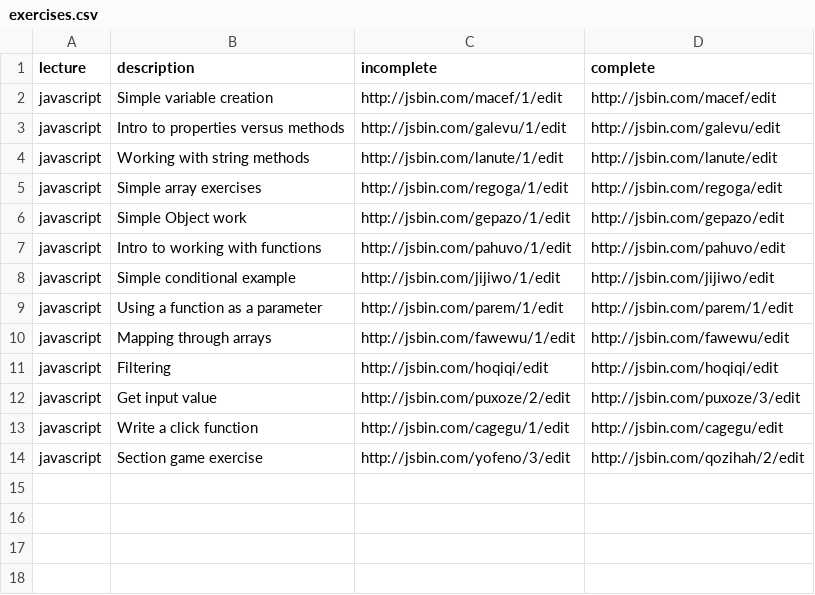
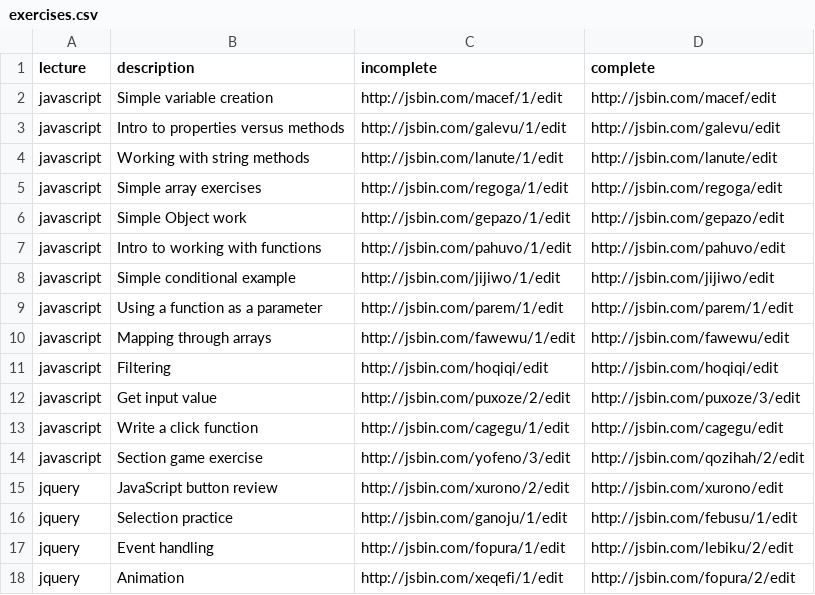
Before and after one commit to mkfreeman/info343, a CSV file: data/exercises.csv, drawn as a sheet.

Commit message:
Updated exercise links

```diff
--- a/data/exercises.csv
+++ b/data/exercises.csv
@@ -14 +14,5 @@ javascript,Write a click function,http://jsbin.com/cagegu/1/edit,http://jsbin.co
 javascript,Section game exercise,http://jsbin.com/yofeno/3/edit,http://jsbin.com/qozihah/2/edit
+jquery,JavaScript button review,http://jsbin.com/xurono/2/edit,http://jsbin.com/xurono/edit
+jquery,Selection practice,http://jsbin.com/ganoju/1/edit,http://jsbin.com/febusu/1/edit
+jquery,Event handling,http://jsbin.com/fopura/1/edit,http://jsbin.com/lebiku/2/edit
+jquery,Animation,http://jsbin.com/xeqefi/1/edit,http://jsbin.com/fopura/2/edit
```
Also changed, not shown: 1 other file.
